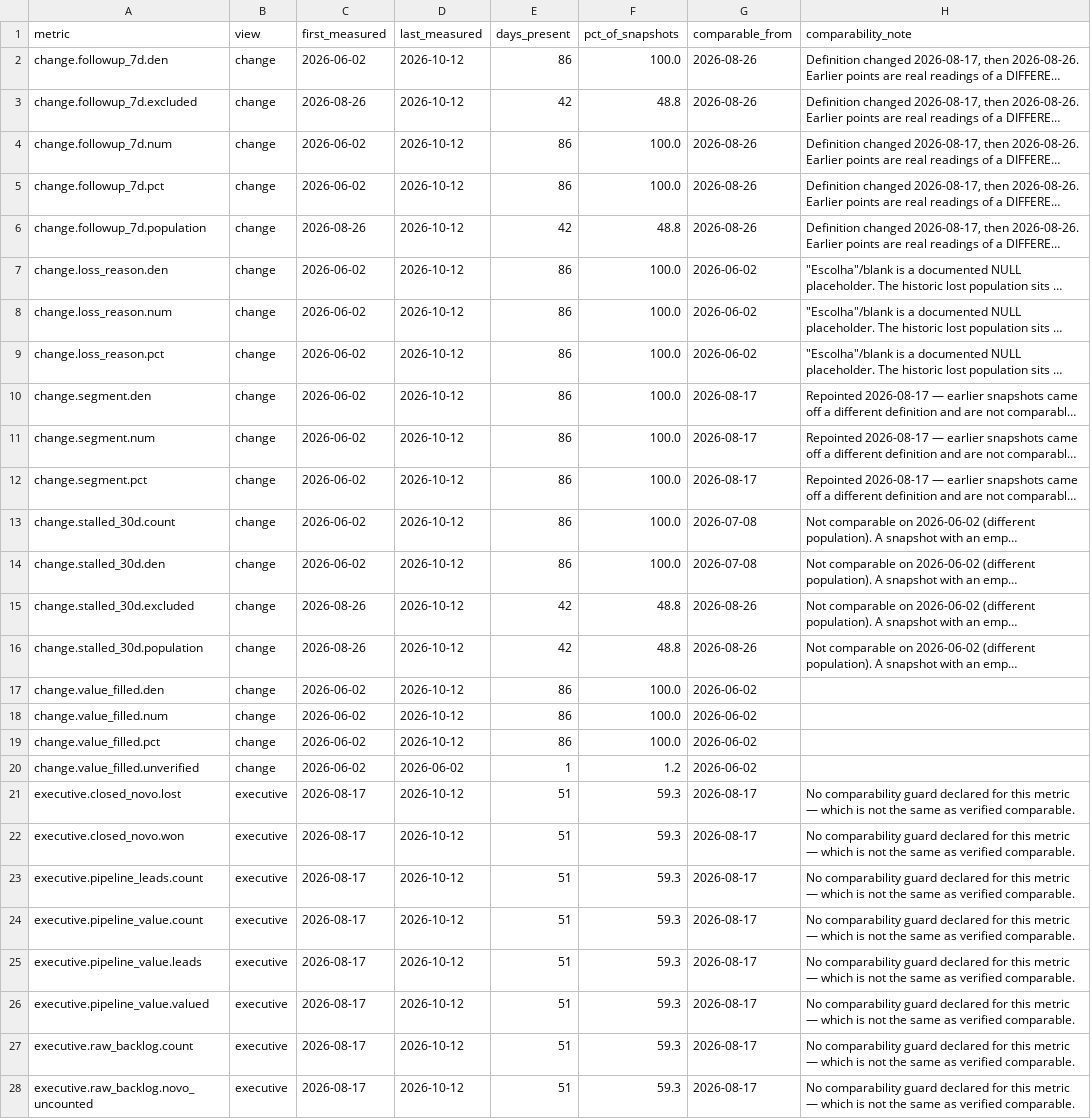
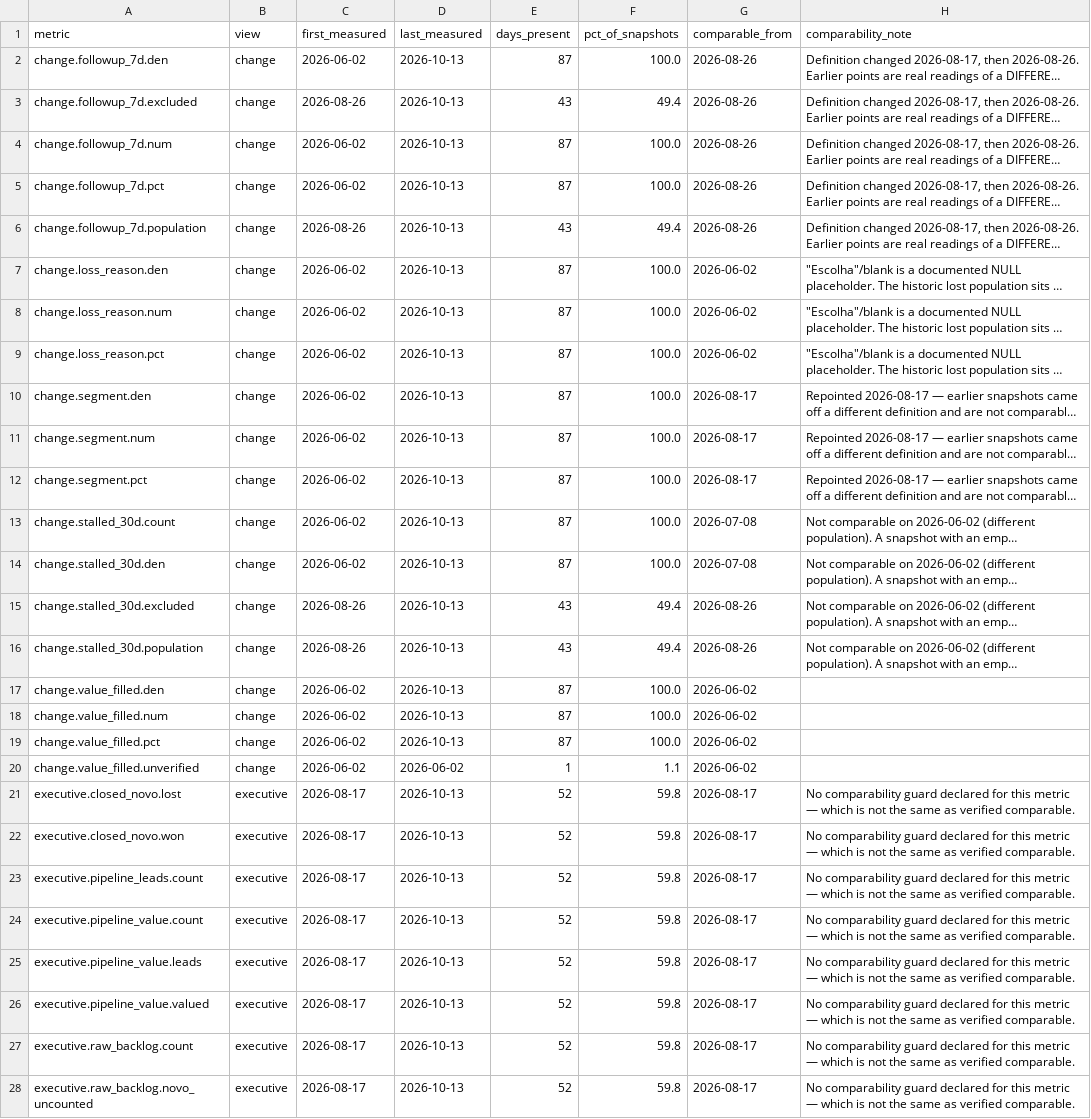
Before and after one commit to sly-leo/windoor-dashboards, a CSV file: history_columns.csv, drawn as a sheet; only a part is shown; long unchanged cells end in …; the diff covers the shown part only; the diff names each change by its address in the sheet, - before the commit and + after, or states it on an @@ line.

```diff
--- a/history_columns.csv
+++ b/history_columns.csv
-D2:D19 (last_measured): 2026-10-12
+D2:D19 (last_measured): 2026-10-13
-E2 (days_present): 86
+E2 (days_present): 87
-E3 (days_present): 42
+E3 (days_present): 43
-F3 (pct_of_snapshots): 48.8
+F3 (pct_of_snapshots): 49.4
-E4:E5 (days_present): 86
+E4:E5 (days_present): 87
-E6 (days_present): 42
+E6 (days_present): 43
-F6 (pct_of_snapshots): 48.8
+F6 (pct_of_snapshots): 49.4
-E7:E14 (days_present): 86
+E7:E14 (days_present): 87
-E15:E16 (days_present): 42
+E15:E16 (days_present): 43
-F15:F16 (pct_of_snapshots): 48.8
+F15:F16 (pct_of_snapshots): 49.4
-E17:E19 (days_present): 86
+E17:E19 (days_present): 87
-F20 (pct_of_snapshots): 1.2
+F20 (pct_of_snapshots): 1.1
-D21:D28 (last_measured): 2026-10-12
+D21:D28 (last_measured): 2026-10-13
-E21:E28 (days_present): 51
+E21:E28 (days_present): 52
-F21:F28 (pct_of_snapshots): 59.3
+F21:F28 (pct_of_snapshots): 59.8
```
Also changed, not shown: 84 edited cells elsewhere in this file, history.csv, history_meta.csv, 1 other file.
